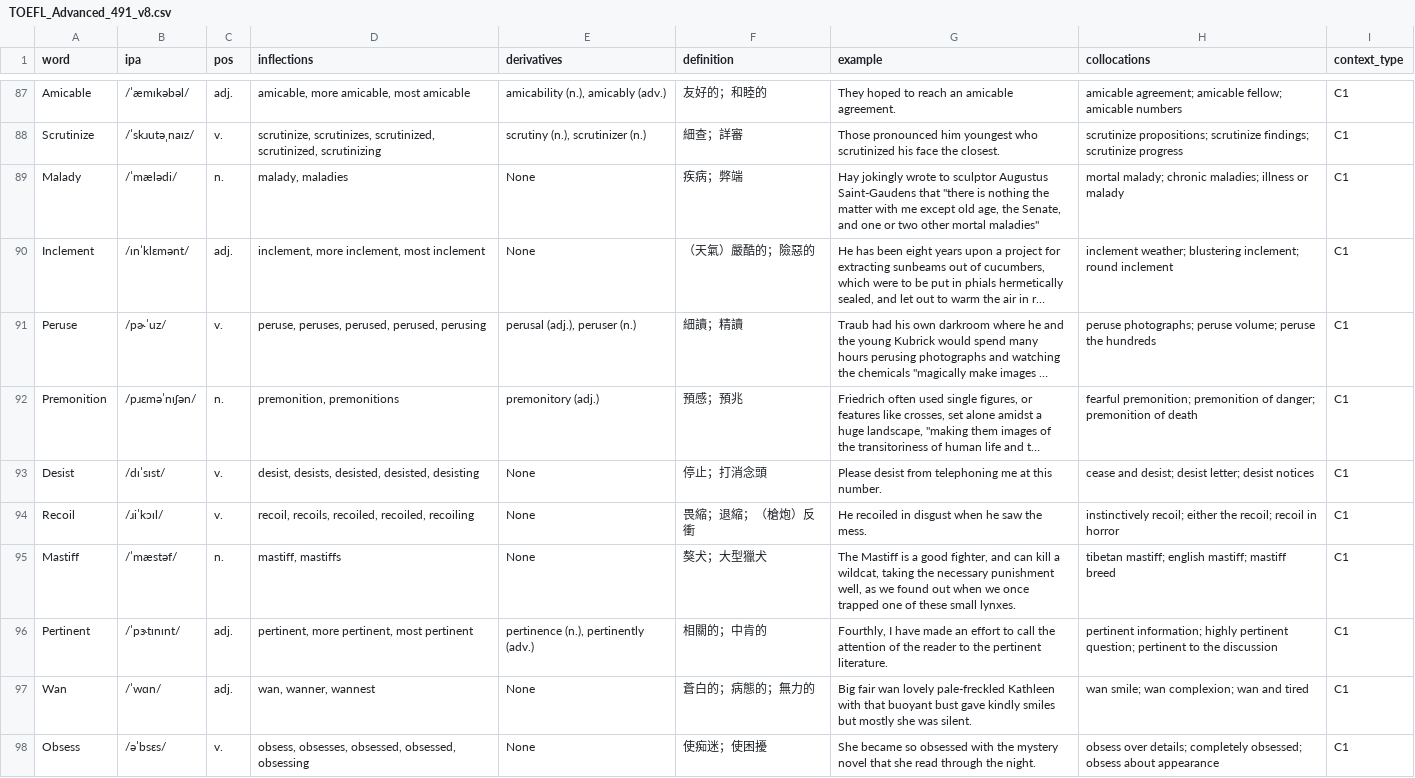
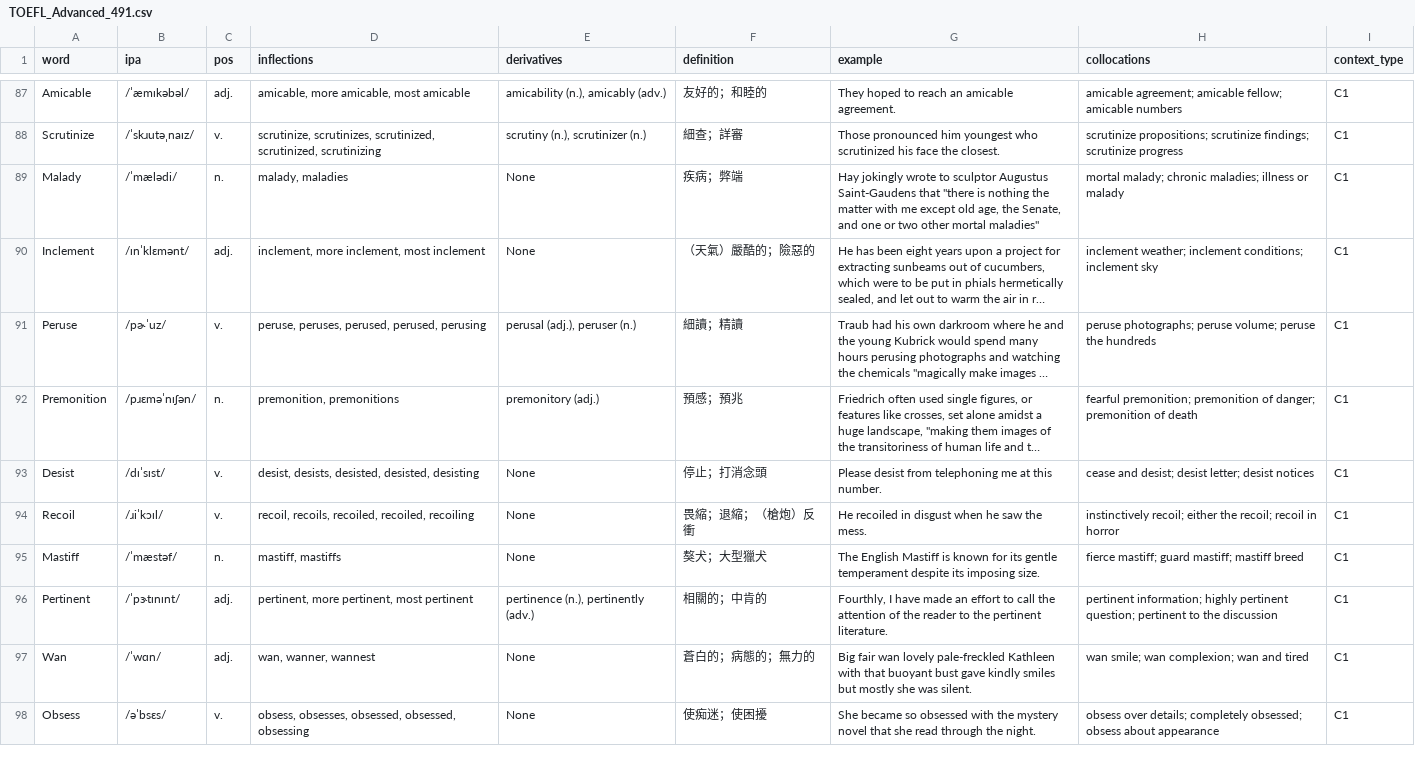
Before and after one commit to Shuai-chi/wordcards, a CSV file: sample-decks/TOEFL/TOEFL_Advanced_491.csv (was sample-decks/TOEFL/TOEFL_Advanced_491_v8.csv), drawn as a sheet; only a part is shown, gaps mark what is left out; long unchanged cells end in …; the diff covers the shown part only; the diff names each change by its address in the sheet, - before the commit and + after, or states it on an @@ line.

```diff
--- a/sample-decks/TOEFL/TOEFL_Advanced_491_v8.csv
+++ b/sample-decks/TOEFL/TOEFL_Advanced_491.csv
-H90 (collocations): inclement weather; blustering inclement; round inclement
+H90 (collocations): inclement weather; inclement conditions; inclement sky
-G95 (example): The Mastiff is a good fighter, and can kill a wildcat, taking the necessary punishment well, as we found out when we once trapped one of these small lynxes.
+G95 (example): The English Mastiff is known for its gentle temperament despite its imposing size.
-H95 (collocations): tibetan mastiff; english mastiff; mastiff…
+H95 (collocations): fierce mastiff; guard mastiff; mastiff…
```
Also changed, not shown: 80 edited cells elsewhere in this file, sample-decks/GRE/GRE_part1_500.csv, sample-decks/TOEFL/TOEFL_High_476.csv, 37 other files.
